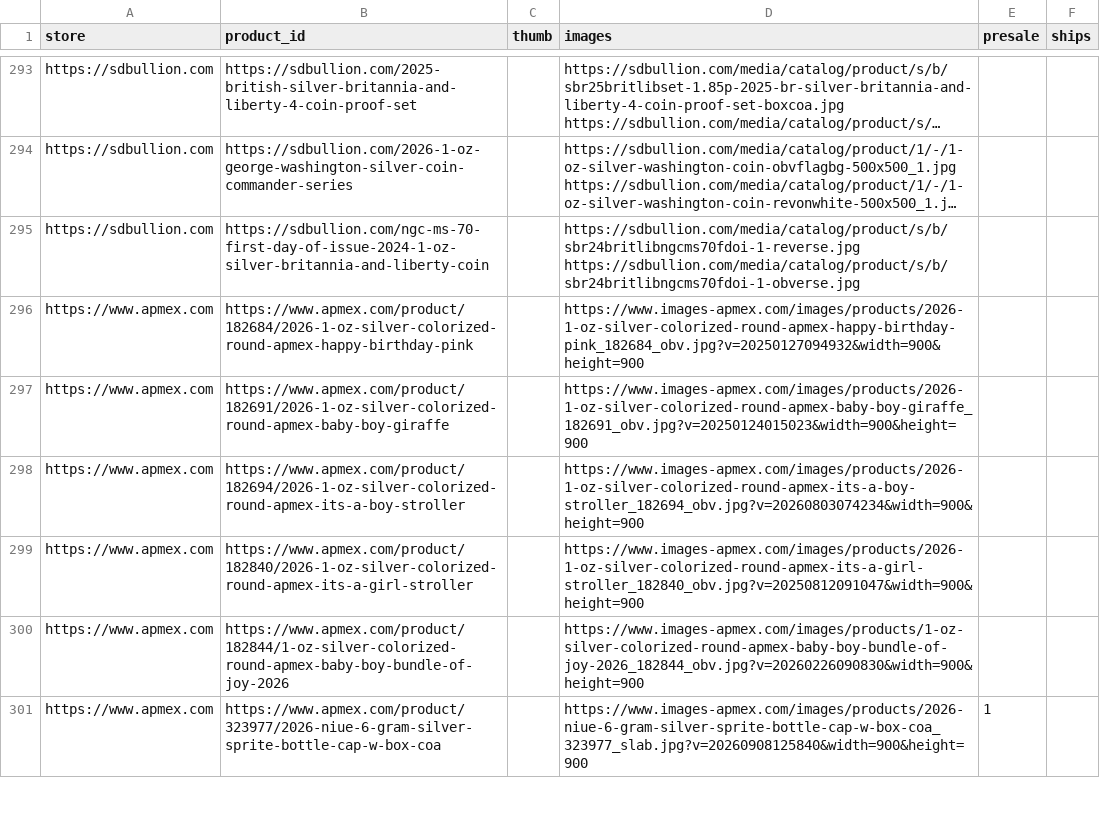
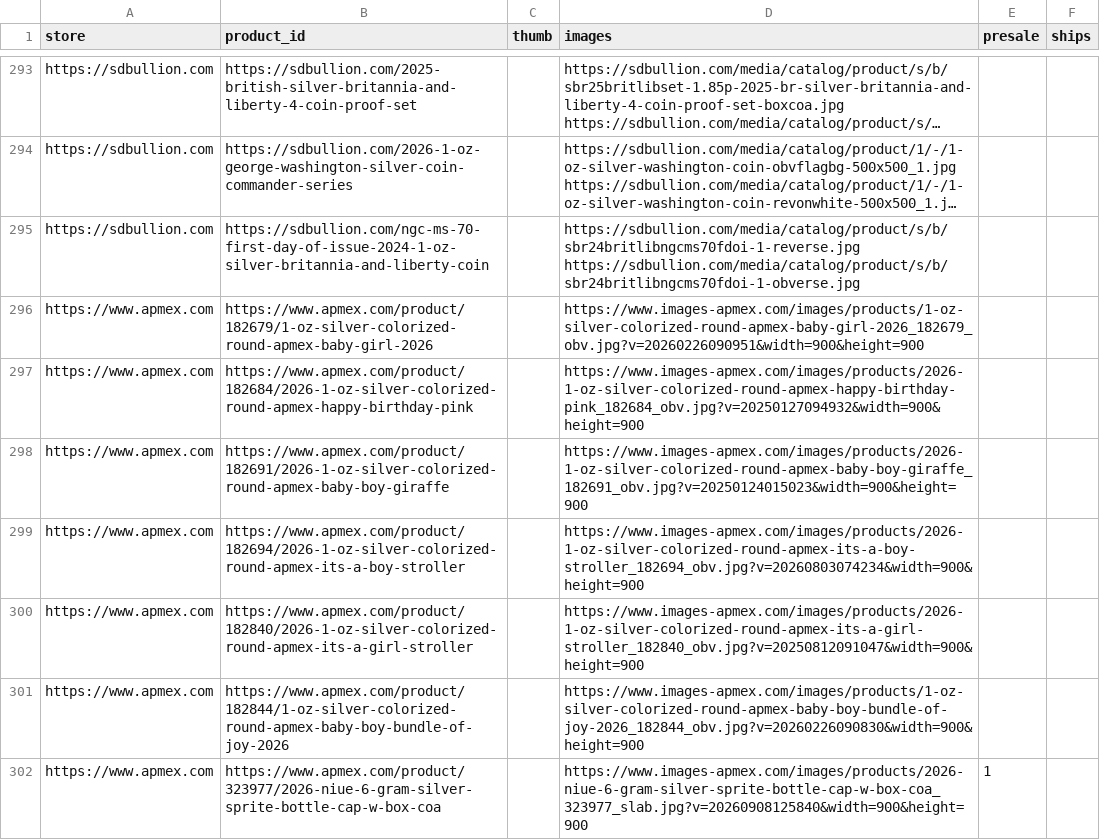
Before and after one commit to yazidTheThird/silver-market-heat-index, a CSV file: data/media.csv, drawn as a sheet; only a part is shown, gaps mark what is left out; long unchanged cells end in …; the diff names each change by its address in the sheet, - before the commit and + after, or states it on an @@ line.

```diff
--- a/data/media.csv
+++ b/data/media.csv
+row 296: https://www.apmex.com | https://www.apmex.com/product/182679/1-oz-silver-colorized-round-apmex-baby-girl-2026 |  | https://www.images-apmex.com/images/products/1-oz-silver-colorized-round-apmex-baby-girl-2026_182679_obv.jpg?v=20260226090951&width=900&height=900
```
Also changed, not shown: data/collection_health.csv, data/hot_groups.csv, 6 other files.
